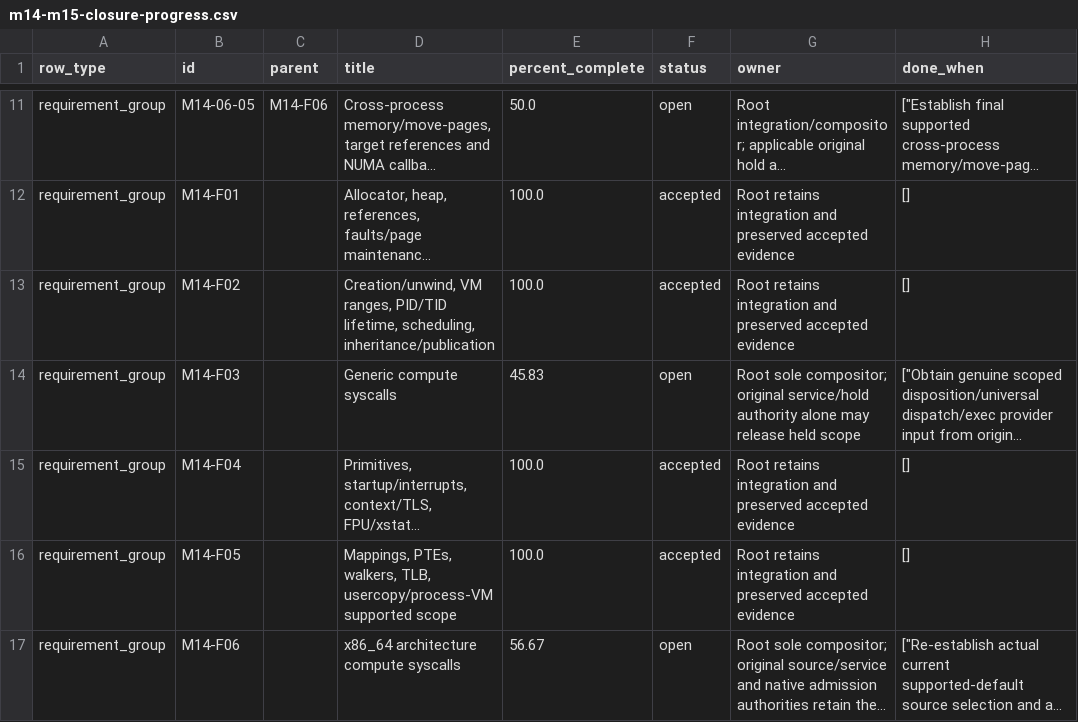
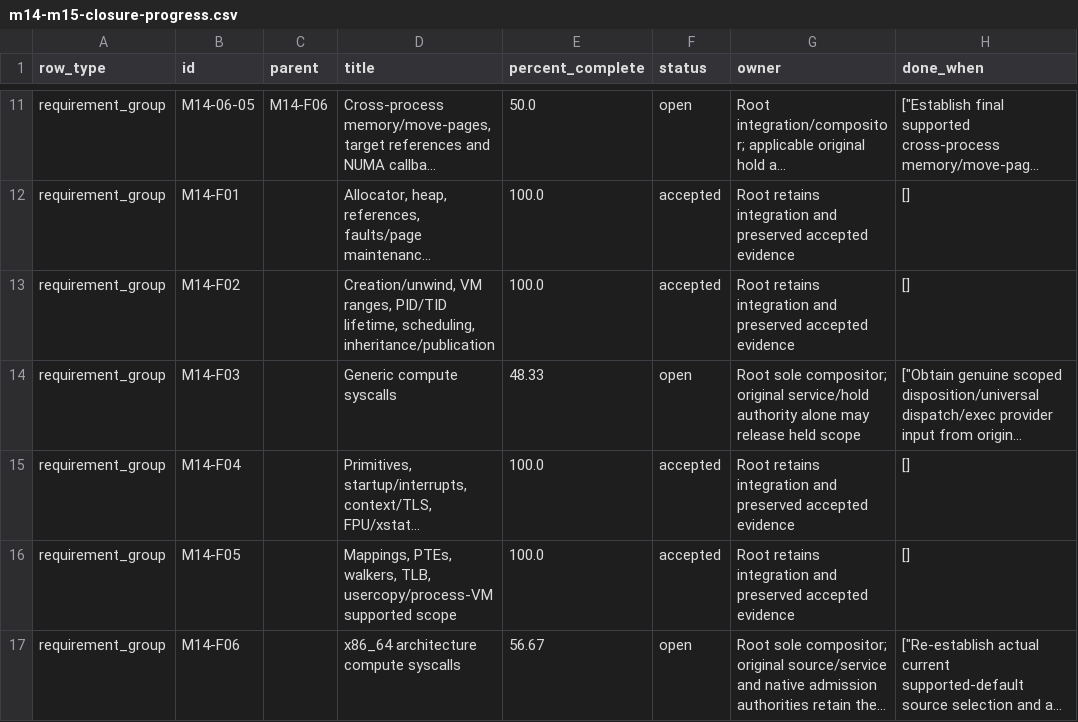
Before and after one commit to phoenix-hacking/mckernel, a CSV file: docs/verification/m14-m15-closure-progress.csv, drawn as a sheet; only a part is shown, gaps mark what is left out; long unchanged cells end in …; the diff covers the shown part only; the diff names each change by its address in the sheet, - before the commit and + after, or states it on an @@ line.

```diff
--- a/docs/verification/m14-m15-closure-progress.csv
+++ b/docs/verification/m14-m15-closure-progress.csv
-E14 (percent_complete): 45.83
+E14 (percent_complete): 48.33
```
Also changed, not shown: 8 edited cells elsewhere in this file, 17 other files.
